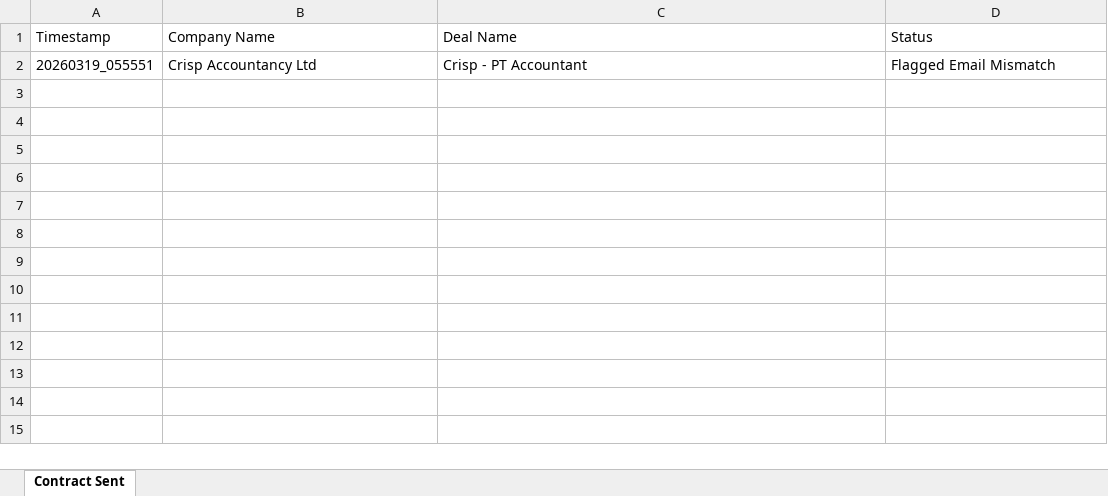
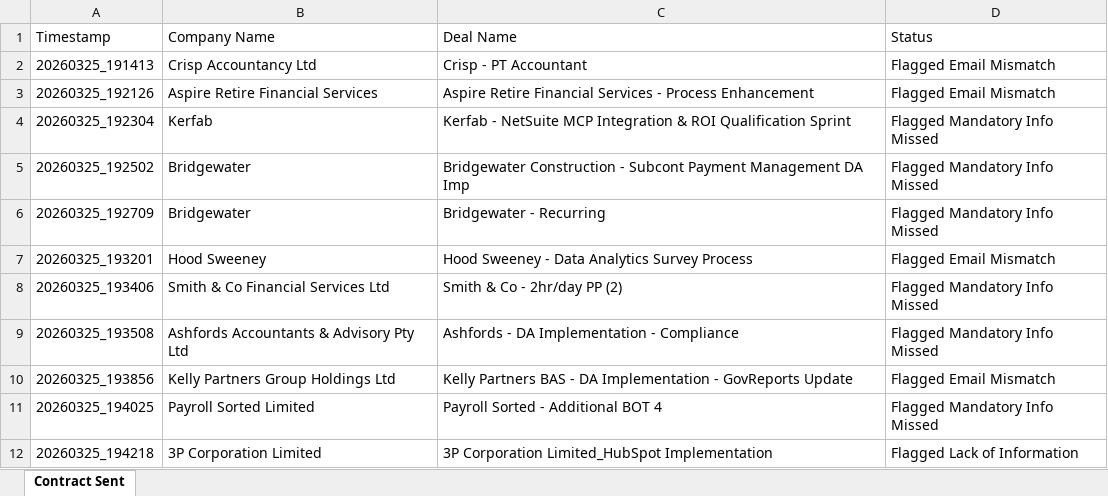
Before and after one commit to ValentaColombia/valenta-invoicing-contract-sent-performer, an Excel workbook: Data/Output/Contract Sent Summary Report.xlsx, sheet Contract Sent, drawn as a sheet; values as stored, in another font and other column widths than the file's, no borders; the diff names each change by its address in the sheet, - before the commit and + after, or states it on an @@ line.

```diff
--- a/Data/Output/Contract Sent Summary Report.xlsx (sheet Contract Sent)
+++ b/Data/Output/Contract Sent Summary Report.xlsx (sheet Contract Sent)
-A2 (Timestamp): 20260319_055551
+A2 (Timestamp): 20260325_191413
+row 3: 20260325_192126 | Aspire Retire Financial Services | Aspire Retire Financial Services - Process Enhancement | Flagged Email Mismatch
+row 4: 20260325_192304 | Kerfab | Kerfab - NetSuite MCP Integration & ROI Qualification Sprint | Flagged Mandatory Info Missed
+row 5: 20260325_192502 | Bridgewater | Bridgewater Construction - Subcont Payment Management DA Imp | Flagged Mandatory Info Missed
+row 6: 20260325_192709 | Bridgewater | Bridgewater - Recurring | Flagged Mandatory Info Missed
+row 7: 20260325_193201 | Hood Sweeney | Hood Sweeney - Data Analytics Survey Process | Flagged Email Mismatch
+row 8: 20260325_193406 | Smith & Co Financial Services Ltd | Smith & Co - 2hr/day PP (2) | Flagged Mandatory Info Missed
+row 9: 20260325_193508 | Ashfords Accountants & Advisory Pty Ltd | Ashfords - DA Implementation - Compliance | Flagged Mandatory Info Missed
+row 10: 20260325_193856 | Kelly Partners Group Holdings Ltd | Kelly Partners BAS - DA Implementation - GovReports Update | Flagged Email Mismatch
+row 11: 20260325_194025 | Payroll Sorted Limited | Payroll Sorted - Additional BOT 4 | Flagged Mandatory Info Missed
+row 12: 20260325_194218 | 3P Corporation Limited | 3P Corporation Limited_HubSpot Implementation | Flagged Lack of Information
```
Also changed, not shown: Data/Temp/InvoicesReport UI Extraction.xlsx, 54 other files.
